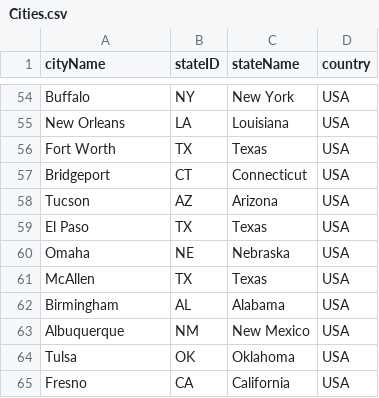
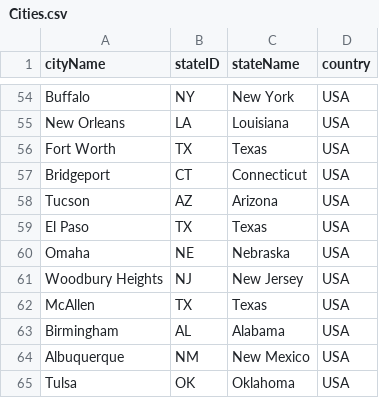
Before and after one commit to KostasValeckas/BigfootSightings, a CSV file: dataset/archive/Cities.csv, drawn as a sheet; only a part is shown, gaps mark what is left out; the shorter side is filled out with more unchanged rows; the diff names each change by its address in the sheet, - before the commit and + after, or states it on an @@ line.

```diff
--- a/dataset/archive/Cities.csv
+++ b/dataset/archive/Cities.csv
+row 61: Woodbury Heights | NJ | New Jersey | USA
```
Also changed, not shown: 6 other files.
